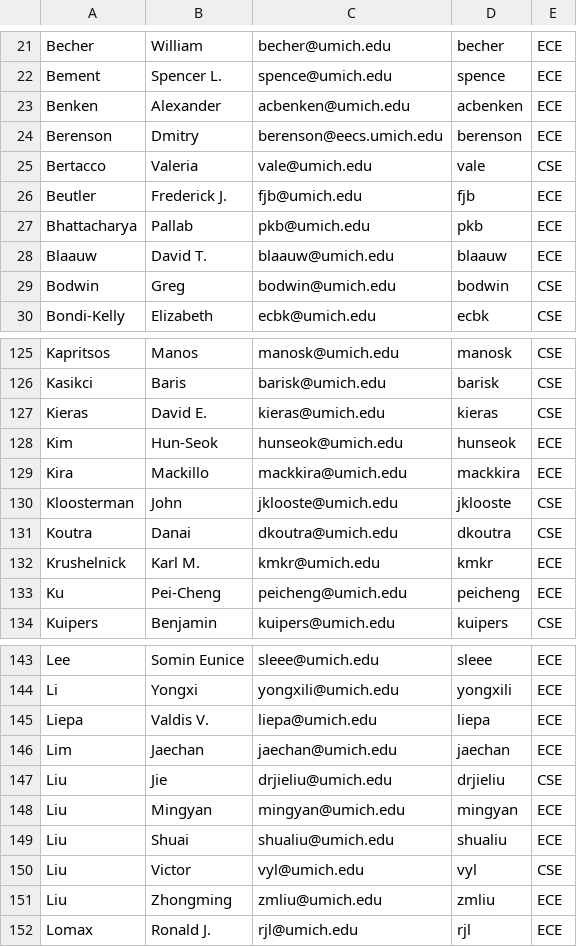
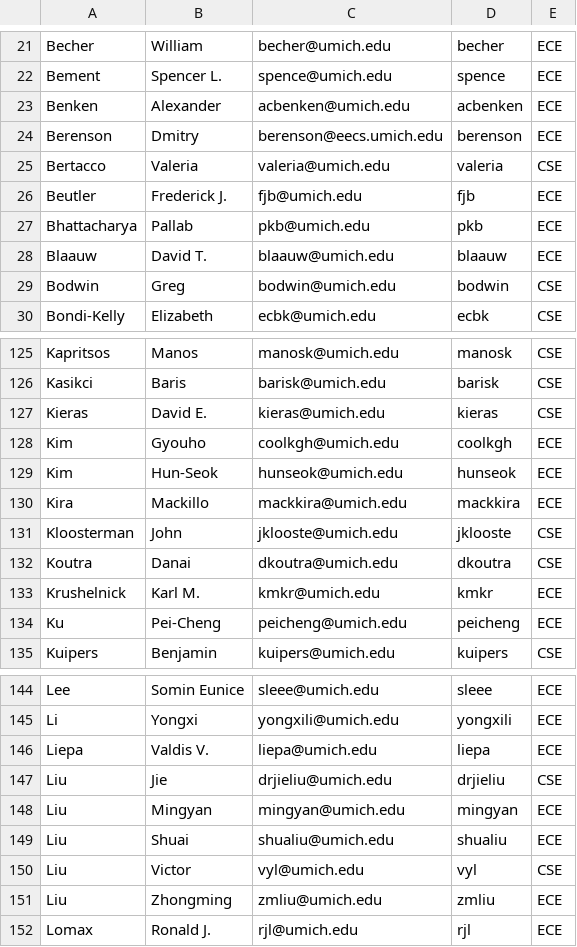
Before and after one commit to anmolmansingh/EECS-Course-Visualizer, a CSV file: data/cache/csv/faculty_info_list.csv, drawn as a sheet; only a part is shown, gaps mark what is left out.

```diff
--- a/data/cache/csv/faculty_info_list.csv
+++ b/data/cache/csv/faculty_info_list.csv
@@ -24,3 +24,3 @@ Benken, Alexander,acbenken@umich.edu,acbenken,ECE
 Berenson, Dmitry,berenson@eecs.umich.edu,berenson,ECE
-Bertacco, Valeria,vale@umich.edu,vale,CSE
+Bertacco, Valeria,valeria@umich.edu,valeria,CSE
 Beutler, Frederick J.,fjb@umich.edu,fjb,ECE
@@ -127,2 +127,3 @@ Kasikci, Baris,barisk@umich.edu,barisk,CSE
 Kieras, David E.,kieras@umich.edu,kieras,CSE
+Kim, Gyouho,coolkgh@umich.edu,coolkgh,ECE
 Kim, Hun-Seok,hunseok@umich.edu,hunseok,ECE
@@ -145,3 +146,2 @@ Li, Yongxi,yongxili@umich.edu,yongxili,ECE
 Liepa, Valdis V.,liepa@umich.edu,liepa,ECE
-Lim, Jaechan,jaechan@umich.edu,jaechan,ECE
 Liu, Jie,drjieliu@umich.edu,drjieliu,CSE
```
Also changed, not shown: 46 other files.
